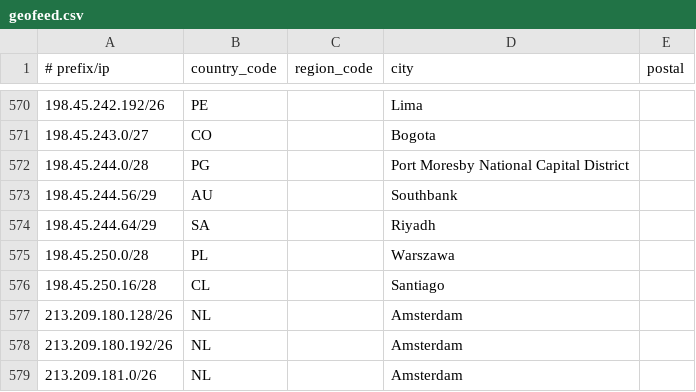
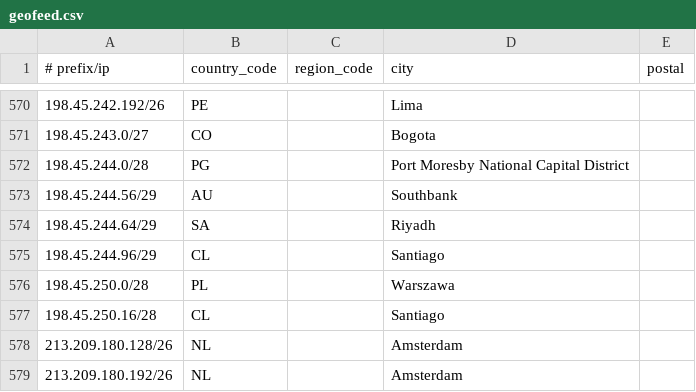
Before and after one commit to Viasat/geofeed, a CSV file: geofeed.csv, drawn as a sheet; only a part is shown, gaps mark what is left out; the shorter side is filled out with more unchanged rows; the diff names each change by its address in the sheet, - before the commit and + after, or states it on an @@ line.

Commit message:
viasat geofeed

```diff
--- a/geofeed.csv
+++ b/geofeed.csv
+row 575: 198.45.244.96/29 | CL |  | Santiago
```
